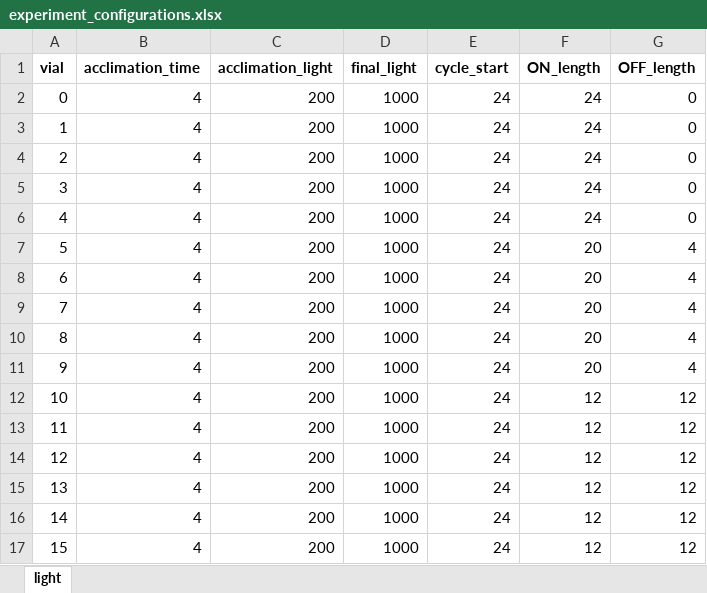
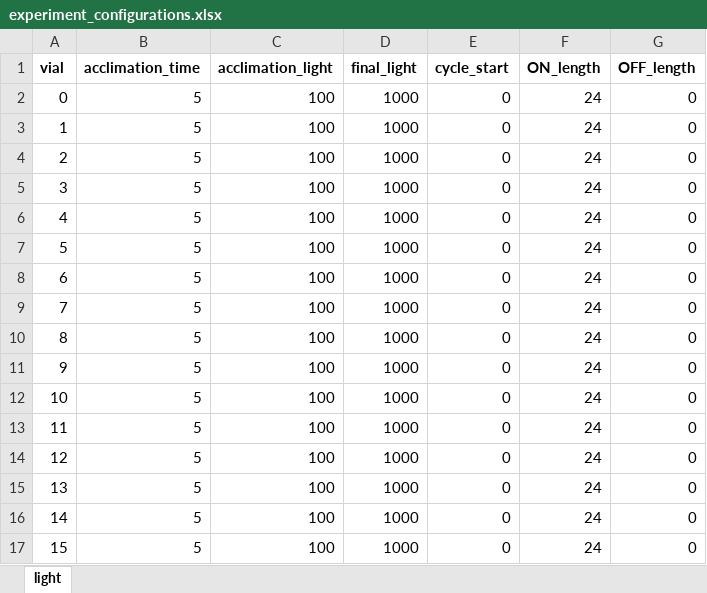
Before and after one commit to eVOLVER-Extensions/photo-dpu, an Excel workbook: experiment/template/experiment_configurations.xlsx, sheet light, drawn as a sheet; values as stored, in another font and other column widths than the file's, no borders; conditional formats not drawn; the diff names each change by its address in the sheet, - before the commit and + after, or states it on an @@ line.

Commit message:
update light handling

```diff
--- a/experiment/template/experiment_configurations.xlsx (sheet light)
+++ b/experiment/template/experiment_configurations.xlsx (sheet light)
-B2:B17 (acclimation_time): 4
+B2:B17 (acclimation_time): 5
-C2:C17 (acclimation_light): 200
+C2:C17 (acclimation_light): 100
-E2:E17 (cycle_start): 24
+E2:E17 (cycle_start): 0
-F7:F11 (ON_length): 20
+F7:F11 (ON_length): 24
-G7:G11 (OFF_length): 4
+G7:G11 (OFF_length): 0
-F12:F17 (ON_length): 12
+F12:F17 (ON_length): 24
-G12:G17 (OFF_length): 12
+G12:G17 (OFF_length): 0
```
Also changed, not shown: 3 other files.
